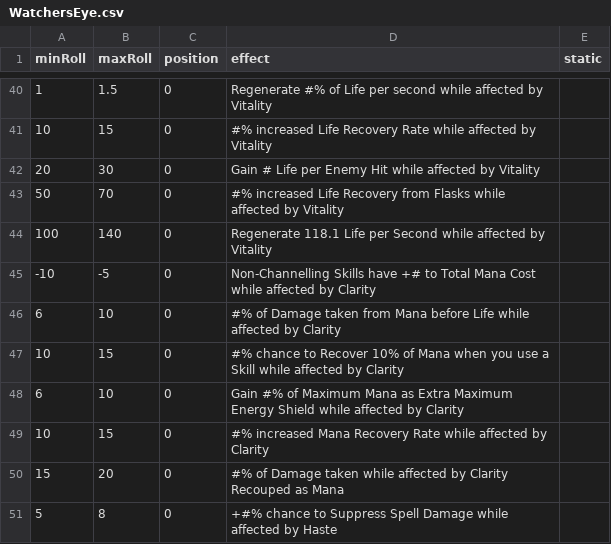
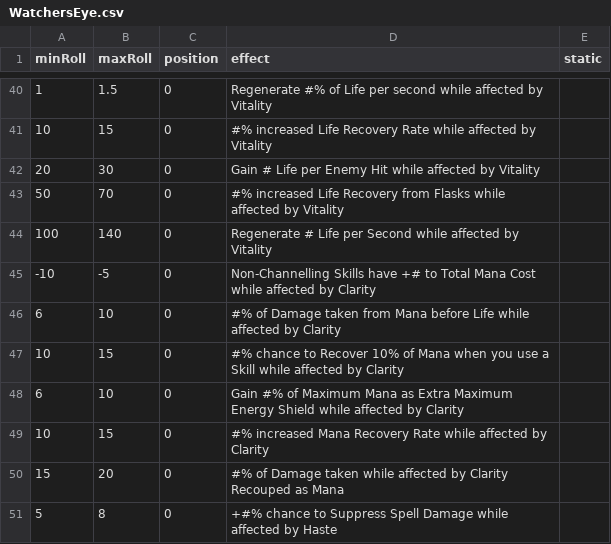
Before and after one commit to Ivareh/pathofmodifiersapp, a CSV file: src/backend/app/app/external_data_retrieval/depricated_data/base_data/WatchersEye.csv, drawn as a sheet; only a part is shown, gaps mark what is left out.

```diff
--- a/src/backend/app/app/external_data_retrieval/depricated_data/base_data/WatchersEye.csv
+++ b/src/backend/app/app/external_data_retrieval/depricated_data/base_data/WatchersEye.csv
@@ -43,3 +43,3 @@ minRoll,maxRoll,position,effect,static
 50,70,0,"#% increased Life Recovery from Flasks while affected by Vitality",
-100,140,0,"Regenerate 118.1 Life per Second while affected by Vitality",
+100,140,0,"Regenerate # Life per Second while affected by Vitality",
 -10,-5,0,"Non-Channelling Skills have +# to Total Mana Cost while affected by Clarity",
```
Also changed, not shown: src/backend/app/app/external_data_retrieval/depricated_data/new_base_data/WatchersEye.csv, 1 other file.
